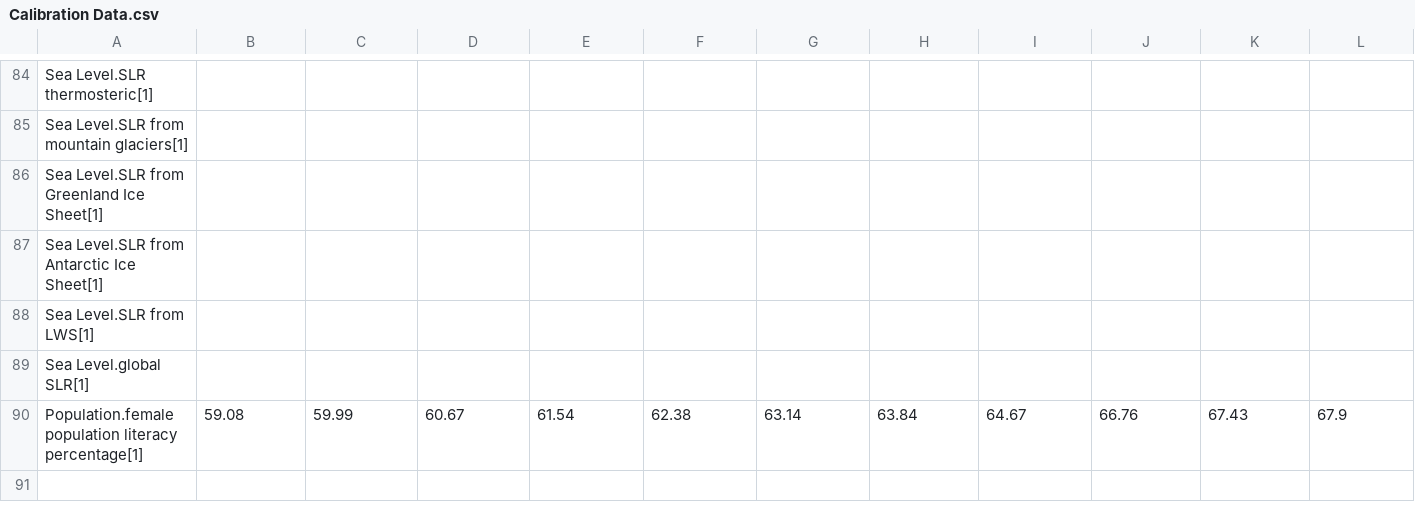
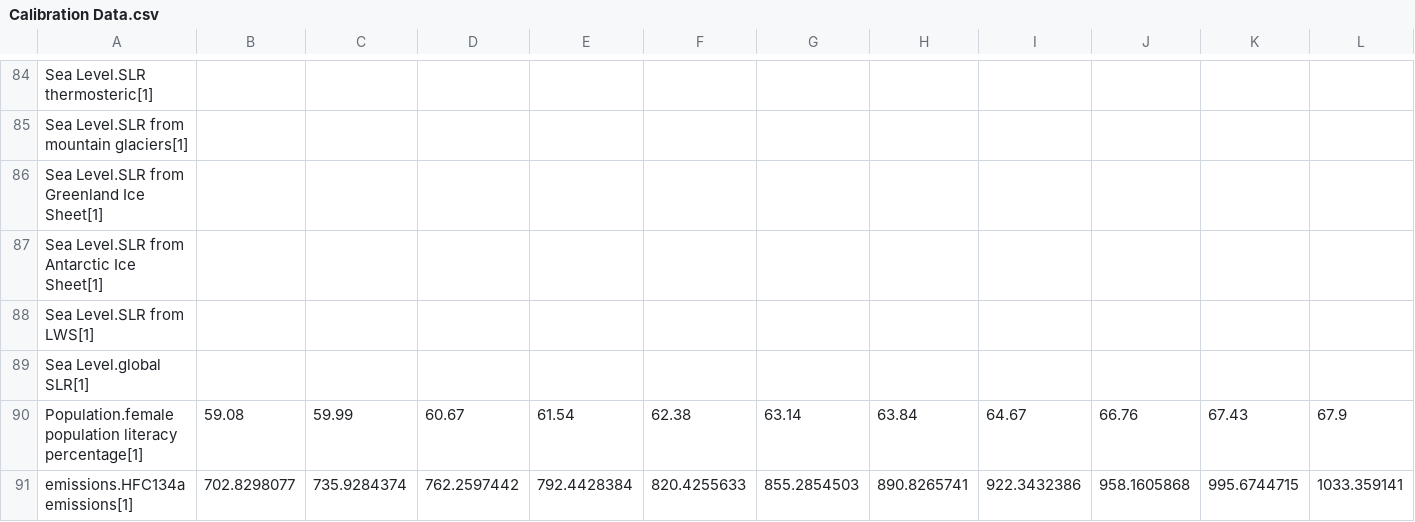
Before and after one commit to metno/WorldTransFRIDA, a CSV file: Data/Calibration Data.csv, drawn as a sheet; only a part is shown, gaps mark what is left out; rows hold the shown columns only; the diff names each change by its address in the sheet, - before the commit and + after, or states it on an @@ line.

Commit message:
Added HFC134a emissions

```diff
--- a/Data/Calibration Data.csv
+++ b/Data/Calibration Data.csv
+row 91: emissions.HFC134a emissions[1] | 702.8298077 | 735.9284374 | 762.2597442 | 792.4428384 | 820.4255633 | 855.2854503 | 890.8265741 | 922.3432386 | 958.1605868 | 995.6744715 | 1033.359141
```
Also changed, not shown: 4 other files.
